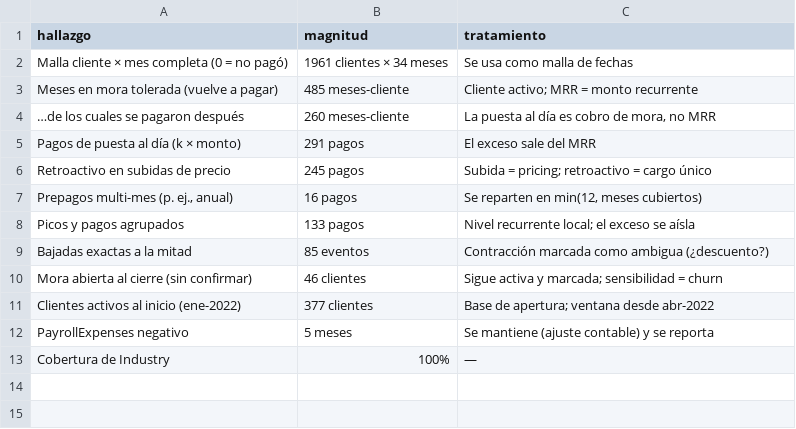
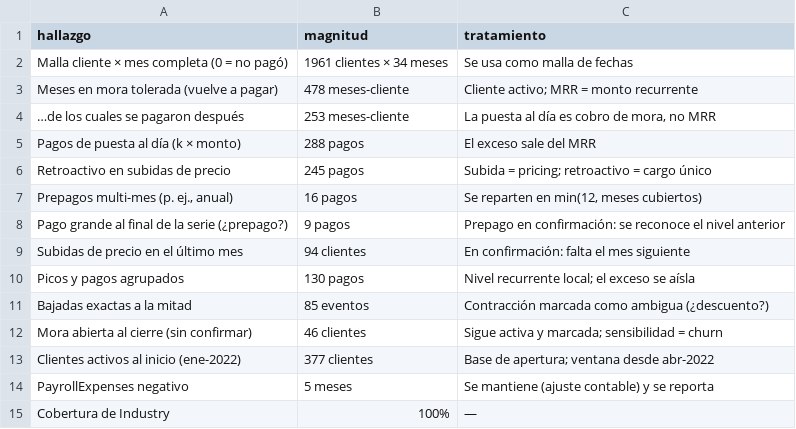
Before and after one commit to DavinsonA/reto-alegra, a CSV file: app/data/data_quality.csv, drawn as a sheet.

```diff
--- a/app/data/data_quality.csv
+++ b/app/data/data_quality.csv
@@ -2,8 +2,10 @@ hallazgo,magnitud,tratamiento
 Malla cliente × mes completa (0 = no pagó),1961 clientes × 34 meses,Se usa como malla de fechas
-Meses en mora tolerada (vuelve a pagar),485 meses-cliente,Cliente activo; MRR = monto recurrente
-…de los cuales se pagaron después,260 meses-cliente,"La puesta al día es cobro de mora, no MRR"
-Pagos de puesta al día (k × monto),291 pagos,El exceso sale del MRR
+Meses en mora tolerada (vuelve a pagar),478 meses-cliente,Cliente activo; MRR = monto recurrente
+…de los cuales se pagaron después,253 meses-cliente,"La puesta al día es cobro de mora, no MRR"
+Pagos de puesta al día (k × monto),288 pagos,El exceso sale del MRR
 Retroactivo en subidas de precio,245 pagos,Subida = pricing; retroactivo = cargo único
 "Prepagos multi-mes (p. ej., anual)",16 pagos,"Se reparten en min(12, meses cubiertos)"
-Picos y pagos agrupados,133 pagos,Nivel recurrente local; el exceso se aísla
+Pago grande al final de la serie (¿prepago?),9 pagos,Prepago en confirmación: se reconoce el nivel anterior
+Subidas de precio en el último mes,94 clientes,En confirmación: falta el mes siguiente
+Picos y pagos agrupados,130 pagos,Nivel recurrente local; el exceso se aísla
 Bajadas exactas a la mitad,85 eventos,Contracción marcada como ambigua (¿descuento?)
```
Also changed, not shown: app/data/bridge_monthly.csv, app/data/cac_quarterly.csv, 51 other files.
